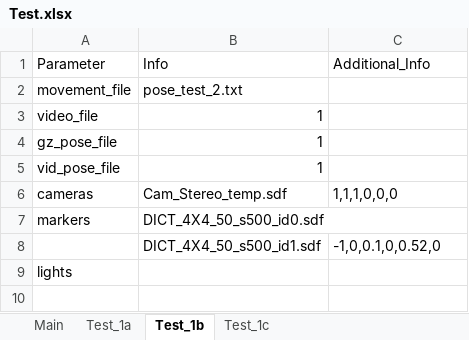
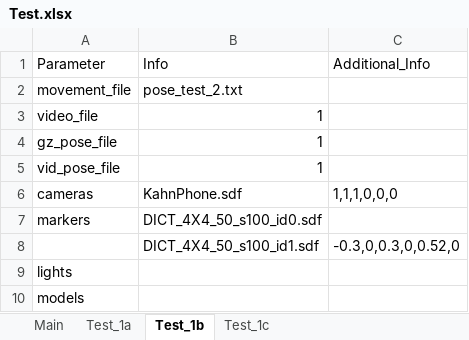
Before and after one commit to PaulOli4Uni/FiducialTags, an Excel workbook: Simulations/Test.xlsx, sheet Test_1b, drawn as a sheet; values as stored, in another font and other column widths than the file's, no borders; the diff names each change by its address in the sheet, - before the commit and + after, or states it on an @@ line.

Commit message:
Test Updated

```diff
--- a/Simulations/Test.xlsx (sheet Test_1b)
+++ b/Simulations/Test.xlsx (sheet Test_1b)
-B6: Cam_Stereo_temp.sdf
+B6: KahnPhone.sdf
-B7: DICT_4X4_50_s500_id0.sdf
+B7: DICT_4X4_50_s100_id0.sdf
-B8: DICT_4X4_50_s500_id1.sdf
+B8: DICT_4X4_50_s100_id1.sdf
-C8: -1,0,0.1,0,0.52,0
+C8: -0.3,0,0.3,0,0.52,0
+row 10: models
```
Also changed, not shown: sheet Test_1a, sheet Test_1c, 1 other file.
